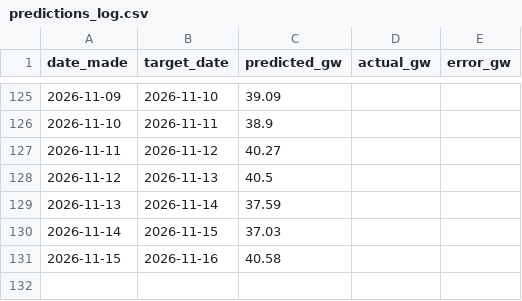
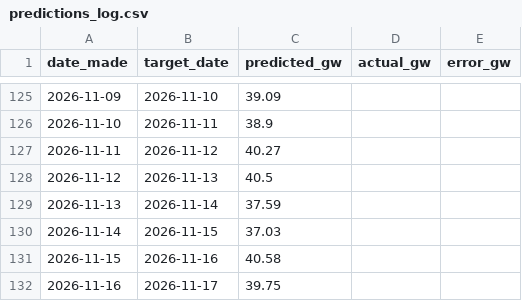
Before and after one commit to Evanssdas/gb-demand-forecaster, a CSV file: predictions_log.csv, drawn as a sheet; only a part is shown, gaps mark what is left out; the diff names each change by its address in the sheet, - before the commit and + after, or states it on an @@ line.

```diff
--- a/predictions_log.csv
+++ b/predictions_log.csv
+row 132: 2026-11-16 | 2026-11-17 | 39.75
```
